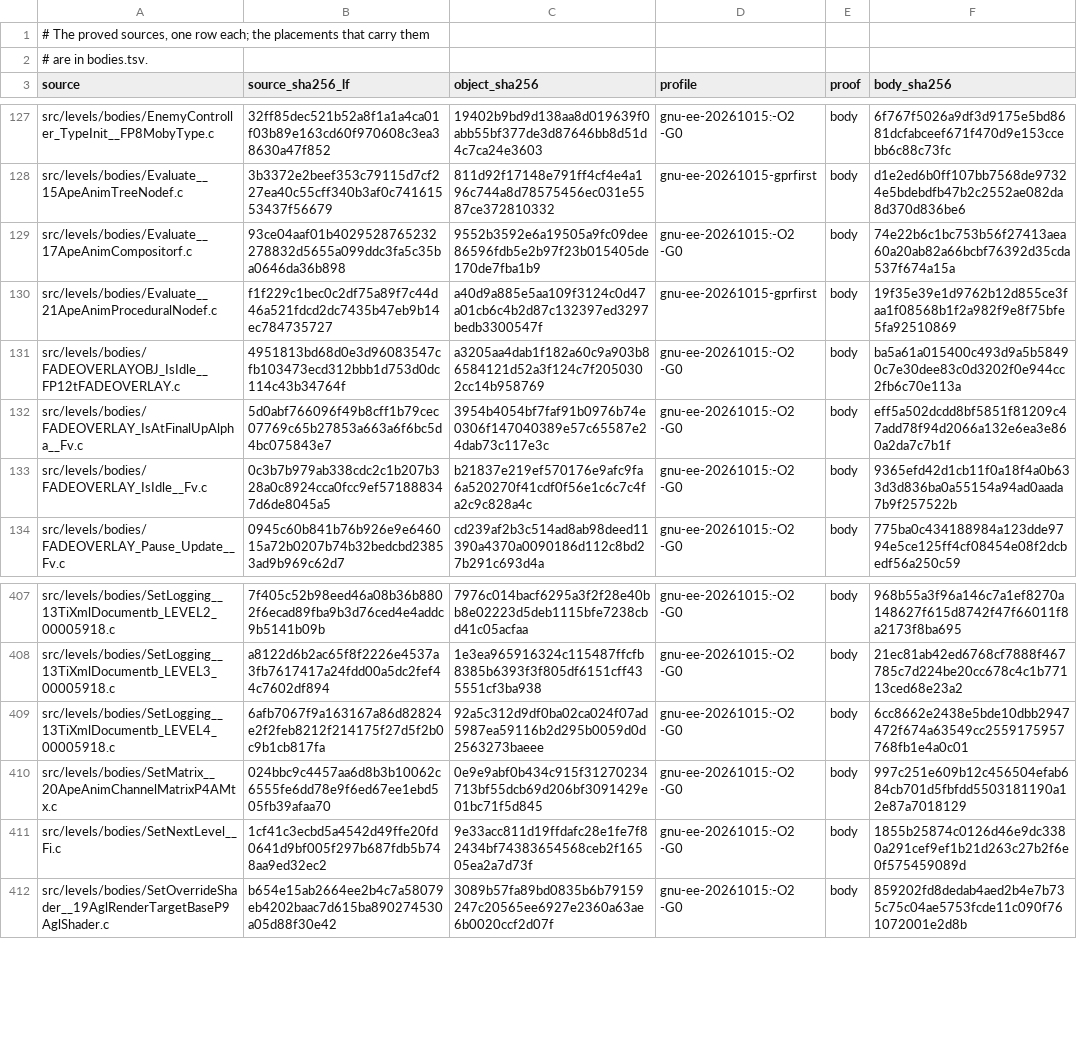
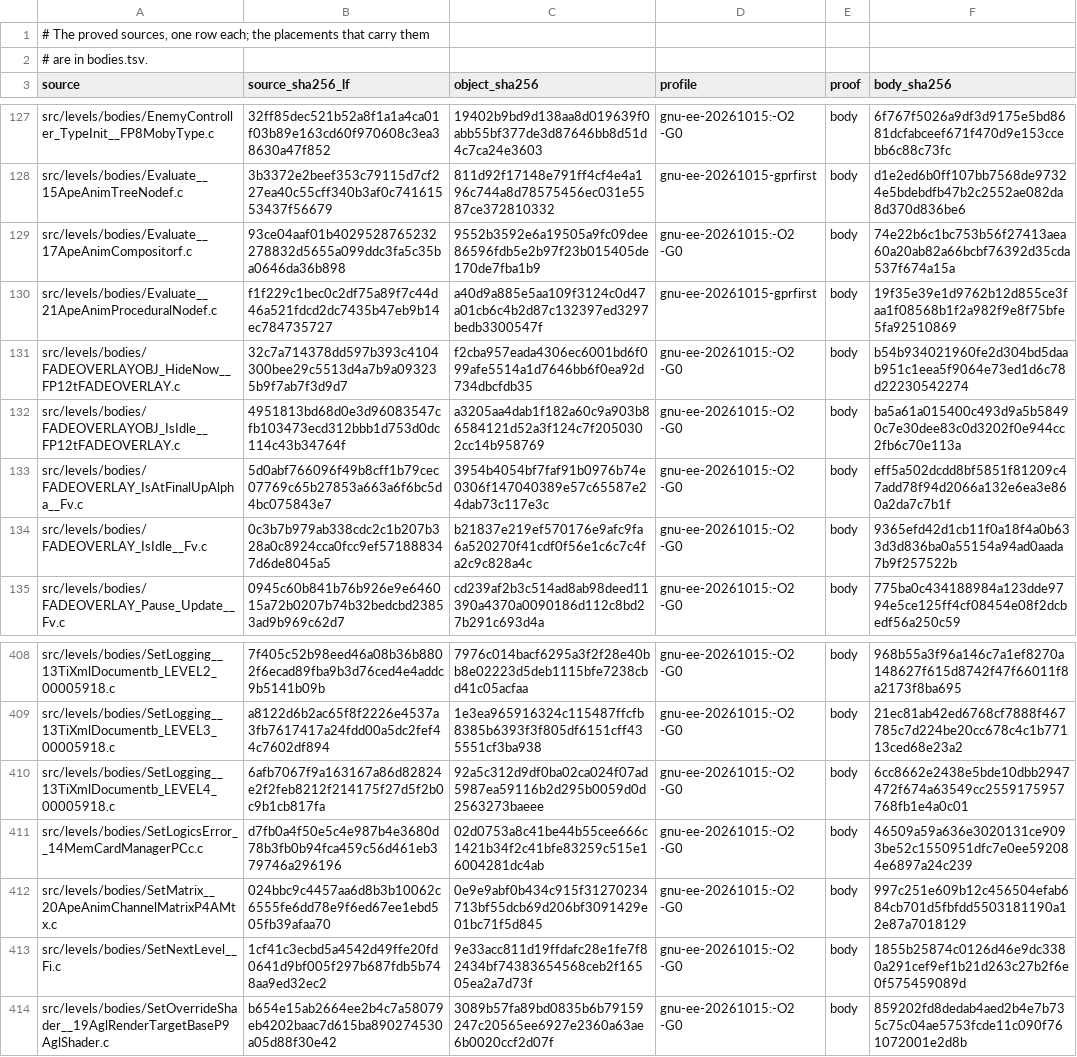
Before and after one commit to OpenRAC/rac-sac-decomp, a TSV file: config/levels/body_sources.tsv, drawn as a sheet; only a part is shown, gaps mark what is left out.

Commit message:
Match SetLogicsError and FADEOVERLAYOBJ_HideNow
The two S014 bodies previously parked are EXACT on gnu-ee-20261015:
void store for the observed $v0 leftover, and store order f8 then f10.

ByteMatch 670 functions, 41364 bytes (0.57%).

```diff
--- a/config/levels/body_sources.tsv
+++ b/config/levels/body_sources.tsv
@@ -130,2 +130,3 @@ src/levels/bodies/Evaluate__17ApeAnimCompositorf.c	93ce04aaf01b40295287652322788
 src/levels/bodies/Evaluate__21ApeAnimProceduralNodef.c	f1f229c1bec0c2df75a89f7c44d46a521fdcd2dc7435b47eb9b14ec784735727	a40d9a885e5aa109f3124c0d47a01cb6c4b2d87c132397ed3297bedb3300547f	gnu-ee-20261015-gprfirst	body	19f35e39e1d9762b12d855ce3faa1f08568b1f2a982f9e8f75bfe5fa92510869
+src/levels/bodies/FADEOVERLAYOBJ_HideNow__FP12tFADEOVERLAY.c	32c7a714378dd597b393c4104300bee29c5513d4a7b9a093235b9f7ab7f3d9d7	f2cba957eada4306ec6001bd6f099afe5514a1d7646bb6f0ea92d734dbcfdb35	gnu-ee-20261015:-O2 -G0	body	b54b934021960fe2d304bd5daab951c1eea5f9064e73ed1d6c78d22230542274
 src/levels/bodies/FADEOVERLAYOBJ_IsIdle__FP12tFADEOVERLAY.c	4951813bd68d0e3d96083547cfb103473ecd312bbb1d753d0dc114c43b34764f	a3205aa4dab1f182a60c9a903b86584121d52a3f124c7f2050302cc14b958769	gnu-ee-20261015:-O2 -G0	body	ba5a61a015400c493d9a5b58490c7e30dee83c0d3202f0e944cc2fb6c70e113a
@@ -409,2 +410,3 @@ src/levels/bodies/SetLogging__13TiXmlDocumentb_LEVEL3_00005918.c	a8122d6b2ac65f8
 src/levels/bodies/SetLogging__13TiXmlDocumentb_LEVEL4_00005918.c	6afb7067f9a163167a86d82824e2f2feb8212f214175f27d5f2b0c9b1cb817fa	92a5c312d9df0ba02ca024f07ad5987ea59116b2d295b0059d0d2563273baeee	gnu-ee-20261015:-O2 -G0	body	6cc8662e2438e5bde10dbb2947472f674a63549cc2559175957768fb1e4a0c01
+src/levels/bodies/SetLogicsError__14MemCardManagerPCc.c	d7fb0a4f50e5c4e987b4e3680d78b3fb0b94fca459c56d461eb379746a296196	02d0753a8c41be44b55cee666c1421b34f2c41bfe83259c515e16004281dc4ab	gnu-ee-20261015:-O2 -G0	body	46509a59a636e3020131ce9093be52c1550951dfc7e0ee592084e6897a24c239
 src/levels/bodies/SetMatrix__20ApeAnimChannelMatrixP4AMtx.c	024bbc9c4457aa6d8b3b10062c6555fe6dd78e9f6ed67ee1ebd505fb39afaa70	0e9e9abf0b434c915f31270234713bf55dcb69d206bf3091429e01bc71f5d845	gnu-ee-20261015:-O2 -G0	body	997c251e609b12c456504efab684cb701d5fbfdd5503181190a12e87a7018129
```
Also changed, not shown: config/levels/bodies.tsv, 6 other files.
